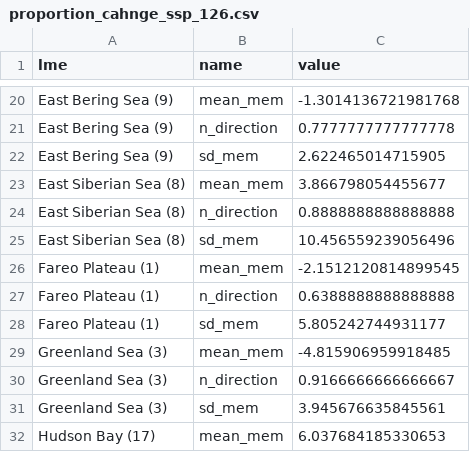
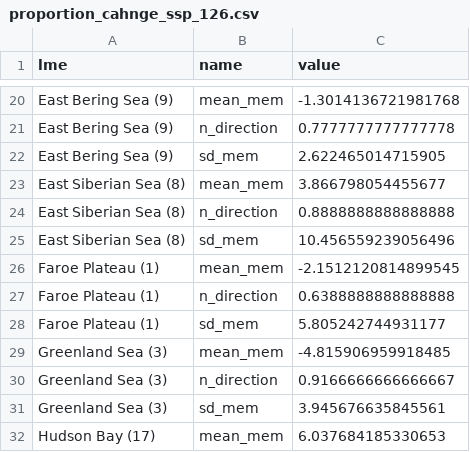
Before and after one commit to jepa/an_uncertain_arctic, a CSV file: results/proportion_cahnge_ssp_126.csv, drawn as a sheet; only a part is shown, gaps mark what is left out.

```diff
--- a/results/proportion_cahnge_ssp_126.csv
+++ b/results/proportion_cahnge_ssp_126.csv
@@ -25,5 +25,5 @@ East Siberian Sea (8),n_direction,0.8888888888888888
 East Siberian Sea (8),sd_mem,10.456559239056496
-Fareo Plateau (1),mean_mem,-2.1512120814899545
-Fareo Plateau (1),n_direction,0.6388888888888888
-Fareo Plateau (1),sd_mem,5.805242744931177
+Faroe Plateau (1),mean_mem,-2.1512120814899545
+Faroe Plateau (1),n_direction,0.6388888888888888
+Faroe Plateau (1),sd_mem,5.805242744931177
 Greenland Sea (3),mean_mem,-4.815906959918485
```
Also changed, not shown: results/proportion_cahnge_ssp_585.csv, 1 other file.
